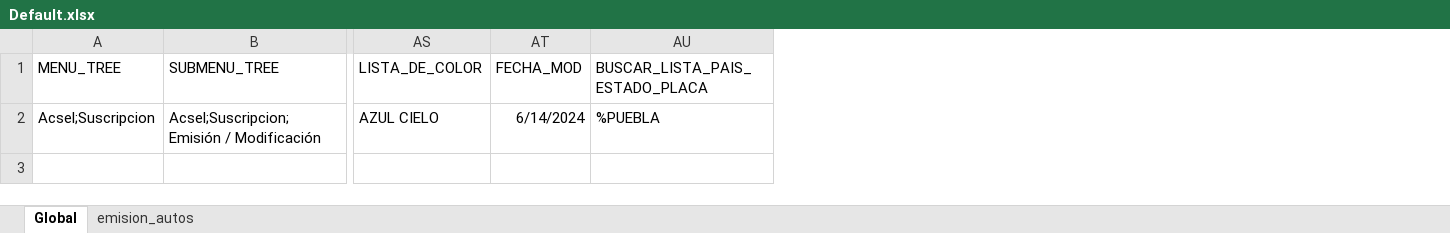
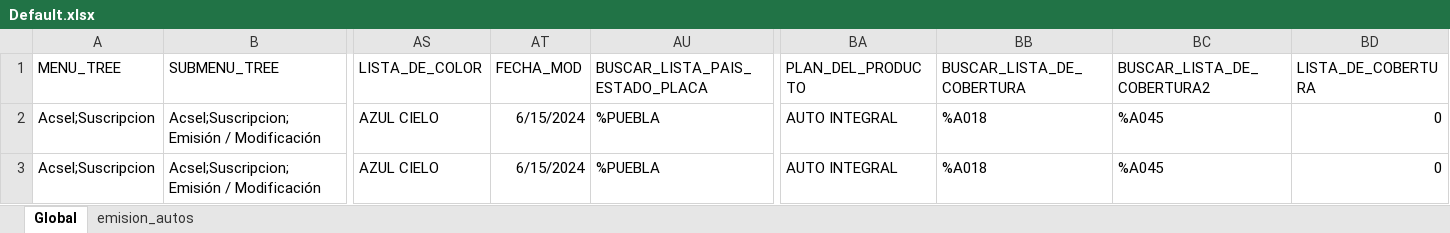
Before and after one commit to RobertoMVUltra/Acsel_AutosA004, an Excel workbook: e2e/Emision_Autos/Default.xlsx, sheet Global, drawn as a sheet; only a part is shown, gaps mark what is left out; values as stored, in another font and other column widths than the file's, no borders; rows hold the shown columns only; the diff names each change by its address in the sheet, - before the commit and + after, or states it on an @@ line.

Commit message:
validar lista de producto en archivo datos particulares
Se agrego una condición  para validar que si el plan es A001, cambiar dos coberturas, porque la suma asegurada no puede estar en 0,

-En la data se actualizo,:
  -Registro uno planProd. A01 y forma de pago 12 meses.
  -Registros dos planProd. A002 y forma de pago Anual

```diff
--- a/e2e/Emision_Autos/Default.xlsx (sheet Global)
+++ b/e2e/Emision_Autos/Default.xlsx (sheet Global)
+column BA (PLAN_DEL_PRODUCTO), row 2: AUTO INTEGRAL
+column BB (BUSCAR_LISTA_DE_COBERTURA), row 2: %A018
+column BC (BUSCAR_LISTA_DE_COBERTURA2), row 2: %A045
+column BD (LISTA_DE_COBERTURA), row 2: 0
-AT2 (FECHA_MOD): 6/14/2024
+AT2 (FECHA_MOD): 6/15/2024
+row 3: Acsel;Suscripcion | Acsel;Suscripcion;Emisión / Modificación | AZUL CIELO | 6/15/2024 | %PUEBLA | AUTO INTEGRAL | %A018 | %A045 | 0
```
Also changed, not shown: Components/DatosParticualres/Default.xlsx, 18 other files.
